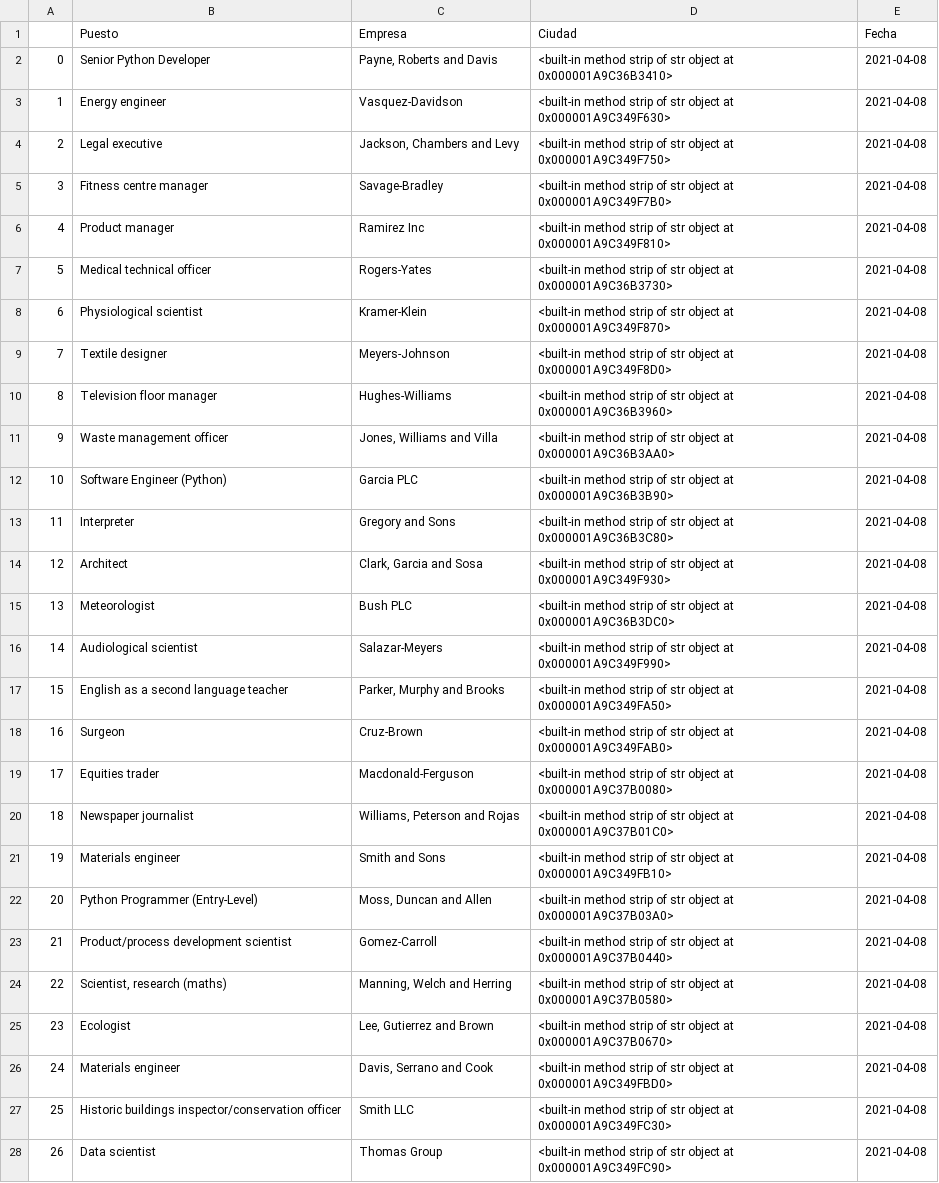
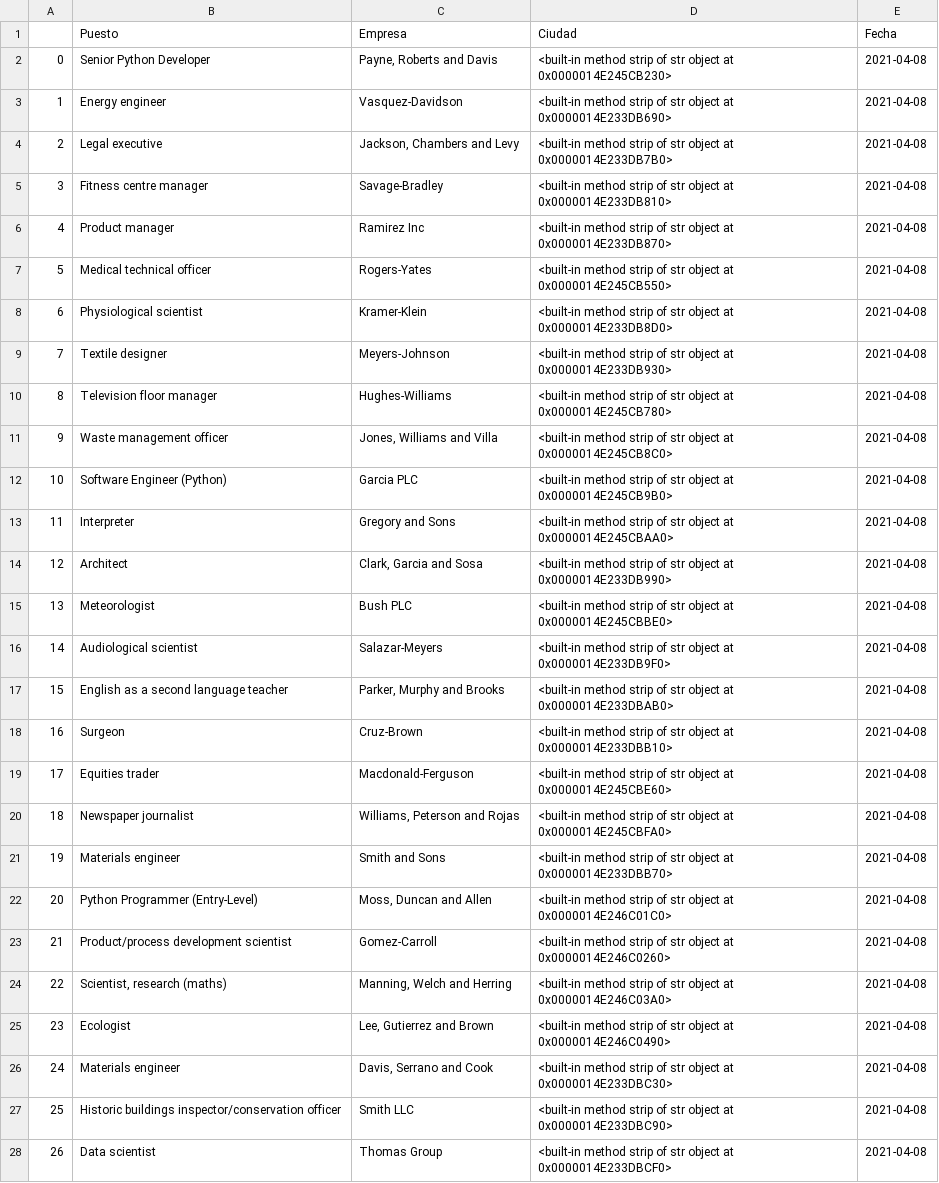
Before and after one commit to JamieMota/Programacion_extraccion_datos, a CSV file: datasets/jobs.csv, drawn as a sheet; only a part is shown; the diff covers the shown part only; the diff names each change by its address in the sheet, - before the commit and + after, or states it on an @@ line.

```diff
--- a/datasets/jobs.csv
+++ b/datasets/jobs.csv
-D2 (Ciudad): …object at 0x000001A9C36B3410>
+D2 (Ciudad): …object at 0x0000014E245CB230>
-D3 (Ciudad): …object at 0x000001A9C349F630>
+D3 (Ciudad): …object at 0x0000014E233DB690>
-D4 (Ciudad): …object at 0x000001A9C349F750>
+D4 (Ciudad): …object at 0x0000014E233DB7B0>
-D5 (Ciudad): …object at 0x000001A9C349F7B0>
+D5 (Ciudad): …object at 0x0000014E233DB810>
-D6 (Ciudad): …object at 0x000001A9C349F810>
+D6 (Ciudad): …object at 0x0000014E233DB870>
-D7 (Ciudad): …object at 0x000001A9C36B3730>
+D7 (Ciudad): …object at 0x0000014E245CB550>
-D8 (Ciudad): …object at 0x000001A9C349F870>
+D8 (Ciudad): …object at 0x0000014E233DB8D0>
-D9 (Ciudad): …object at 0x000001A9C349F8D0>
+D9 (Ciudad): …object at 0x0000014E233DB930>
-D10 (Ciudad): …object at 0x000001A9C36B3960>
+D10 (Ciudad): …object at 0x0000014E245CB780>
-D11 (Ciudad): …object at 0x000001A9C36B3AA0>
+D11 (Ciudad): …object at 0x0000014E245CB8C0>
-D12 (Ciudad): …object at 0x000001A9C36B3B90>
+D12 (Ciudad): …object at 0x0000014E245CB9B0>
-D13 (Ciudad): …object at 0x000001A9C36B3C80>
+D13 (Ciudad): …object at 0x0000014E245CBAA0>
-D14 (Ciudad): …object at 0x000001A9C349F930>
+D14 (Ciudad): …object at 0x0000014E233DB990>
-D15 (Ciudad): …object at 0x000001A9C36B3DC0>
+D15 (Ciudad): …object at 0x0000014E245CBBE0>
-D16 (Ciudad): …object at 0x000001A9C349F990>
+D16 (Ciudad): …object at 0x0000014E233DB9F0>
-D17 (Ciudad): …object at 0x000001A9C349FA50>
+D17 (Ciudad): …object at 0x0000014E233DBAB0>
-D18 (Ciudad): …object at 0x000001A9C349FAB0>
+D18 (Ciudad): …object at 0x0000014E233DBB10>
-D19 (Ciudad): …object at 0x000001A9C37B0080>
+D19 (Ciudad): …object at 0x0000014E245CBE60>
-D20 (Ciudad): …object at 0x000001A9C37B01C0>
+D20 (Ciudad): …object at 0x0000014E245CBFA0>
-D21 (Ciudad): …object at 0x000001A9C349FB10>
+D21 (Ciudad): …object at 0x0000014E233DBB70>
-D22 (Ciudad): …object at 0x000001A9C37B03A0>
+D22 (Ciudad): …object at 0x0000014E246C01C0>
-D23 (Ciudad): …object at 0x000001A9C37B0440>
+D23 (Ciudad): …object at 0x0000014E246C0260>
-D24 (Ciudad): …object at 0x000001A9C37B0580>
+D24 (Ciudad): …object at 0x0000014E246C03A0>
-D25 (Ciudad): …object at 0x000001A9C37B0670>
+D25 (Ciudad): …object at 0x0000014E246C0490>
-D26 (Ciudad): …object at 0x000001A9C349FBD0>
+D26 (Ciudad): …object at 0x0000014E233DBC30>
-D27 (Ciudad): …object at 0x000001A9C349FC30>
+D27 (Ciudad): …object at 0x0000014E233DBC90>
-D28 (Ciudad): …object at 0x000001A9C349FC90>
+D28 (Ciudad): …object at 0x0000014E233DBCF0>
```
Also changed, not shown: 73 edited cells elsewhere in this file, 1 other file.
